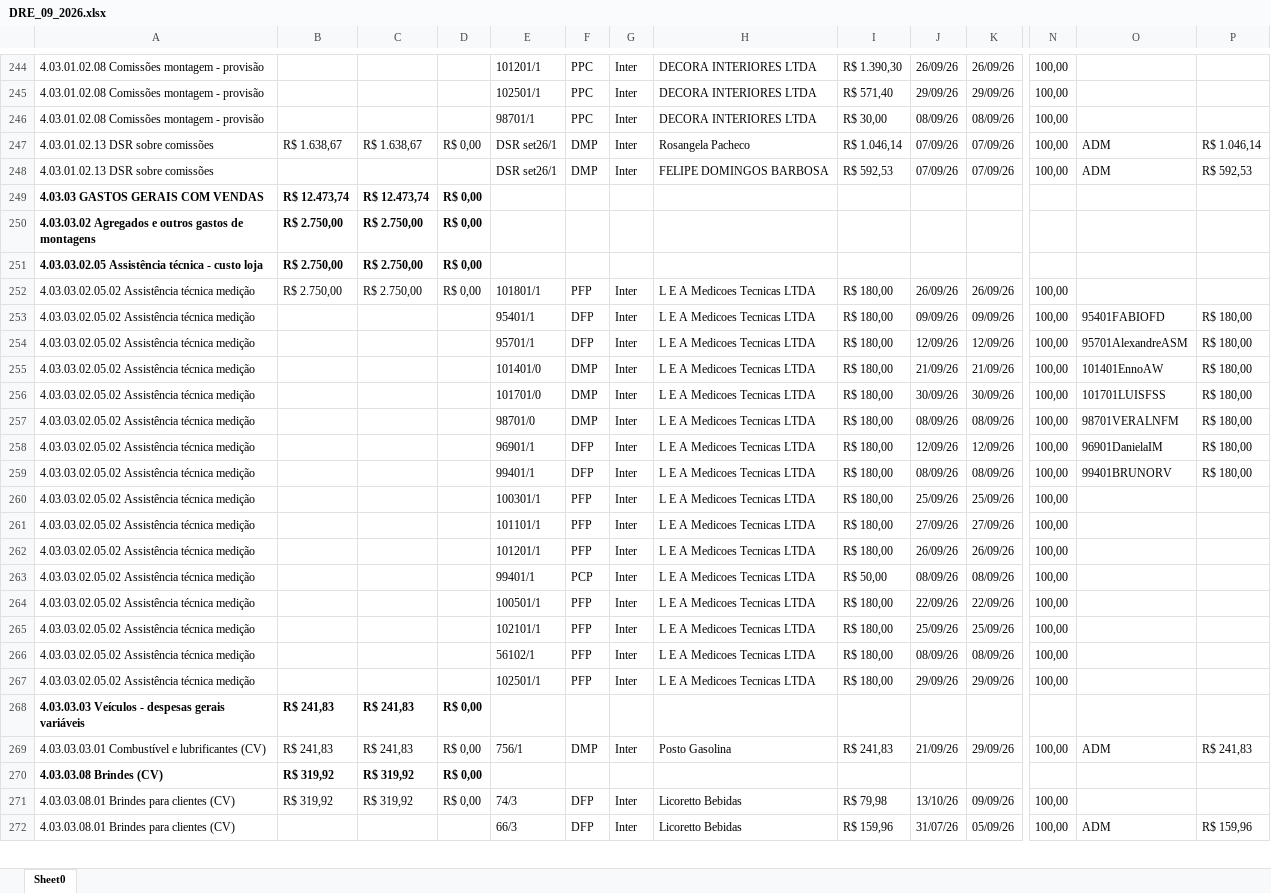
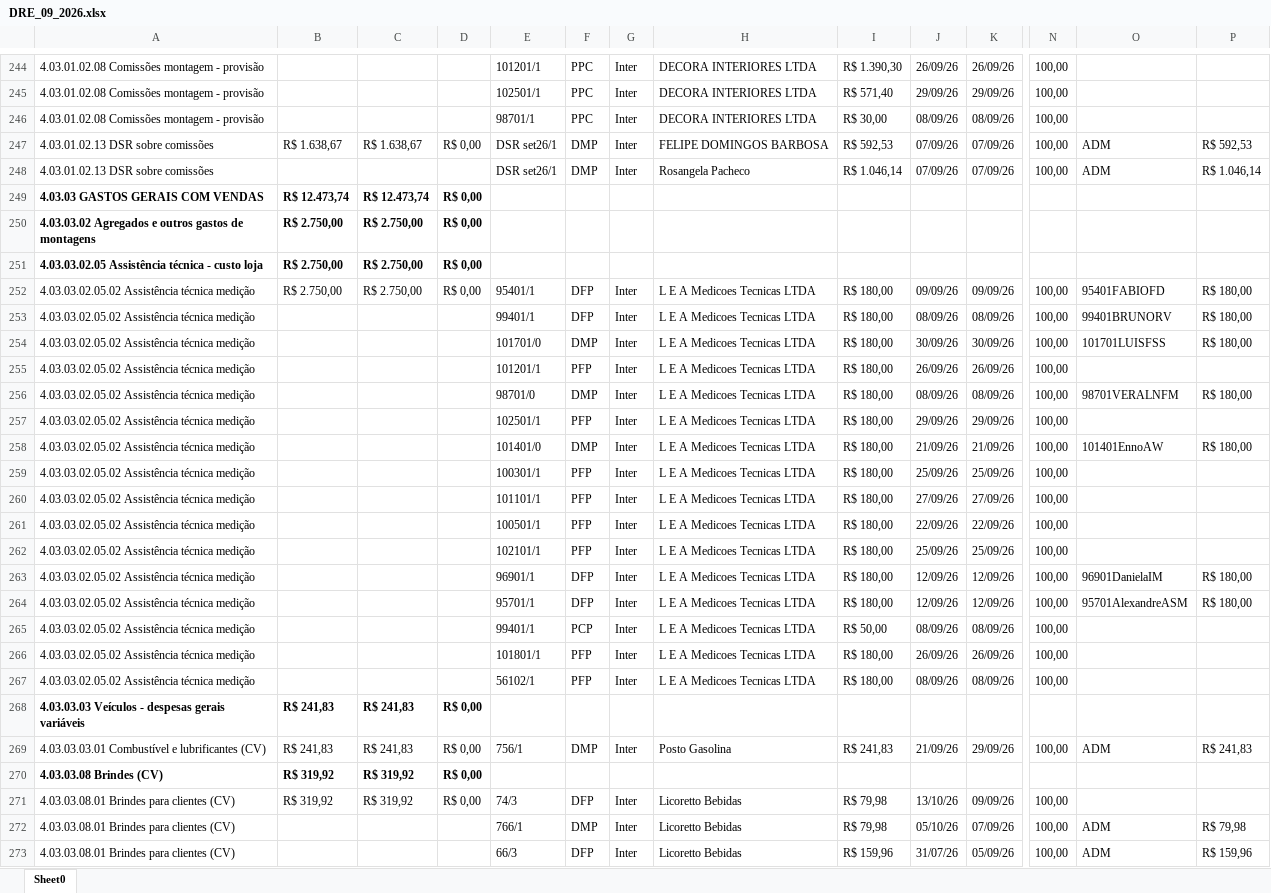
Before and after one commit to Basilio40/arquivos_ita, an Excel workbook: xlsx/dre/DRE_09_2026.xlsx, sheet Sheet0, drawn as a sheet; only a part is shown, gaps mark what is left out; values as stored, in another font and other column widths than the file's, no borders; removed rows and columns are numbered as before the commit, all else as after; rows hold the shown columns only; the diff covers the shown part only; the diff names each change by its address in the sheet, - before the commit and + after, or states it on an @@ line.

```diff
--- a/xlsx/dre/DRE_09_2026.xlsx (sheet Sheet0)
+++ b/xlsx/dre/DRE_09_2026.xlsx (sheet Sheet0)
-H247: Rosangela Pacheco
+H247: FELIPE DOMINGOS BARBOSA
-I247: R$ 1.046,14
+I247: R$ 592,53
-P247: R$ 1.046,14
+P247: R$ 592,53
-H248: FELIPE DOMINGOS BARBOSA
+H248: Rosangela Pacheco
-I248: R$ 592,53
+I248: R$ 1.046,14
-P248: R$ 592,53
+P248: R$ 1.046,14
+row 252: 4.03.03.02.05.02 Assistência técnica medição | R$ 2.750,00 | R$ 2.750,00 | R$ 0,00 | 95401/1 | DFP | Inter | L E A Medicoes Tecnicas LTDA | R$ 180,00 | 09/09/26 | 09/09/26 | 100,00 | 95401FABIOFD | R$ 180,00
@@ row 259 moved to row 253: 4.03.03.02.05.02 Assistência técnica med… @@
@@ row 256 moved to row 254: 4.03.03.02.05.02 Assistência técnica med… @@
-B255: R$ 2.750,00
+B255: (empty)
-C255: R$ 2.750,00
+C255: (empty)
-D255: R$ 0,00
+D255: (empty)
-E255: 101801/1
+E255: 101201/1
-E256: 95401/1
+E256: 98701/0
-F256: DFP
+F256: DMP
-J256: 09/09/26
+J256: 08/09/26
-K256: 09/09/26
+K256: 08/09/26
-O256: 95401FABIOFD
+O256: 98701VERALNFM
@@ row 267 moved to row 257: 4.03.03.02.05.02 Assistência técnica med… @@
-row 257: 4.03.03.02.05.02 Assistência técnica medição |  |  |  | 98701/0 | DMP | Inter | L E A Medicoes Tecnicas LTDA | R$ 180,00 | 08/09/26 | 08/09/26 | 100,00 | 98701VERALNFM | R$ 180,00
-row 262: 4.03.03.02.05.02 Assistência técnica medição |  |  |  | 101201/1 | PFP | Inter | L E A Medicoes Tecnicas LTDA | R$ 180,00 | 26/09/26 | 26/09/26 | 100,00
@@ row 258 moved to row 263: 4.03.03.02.05.02 Assistência técnica med… @@
@@ row 254 moved to row 264: 4.03.03.02.05.02 Assistência técnica med… @@
@@ row 263 moved to row 265: 4.03.03.02.05.02 Assistência técnica med… @@
+row 266: 4.03.03.02.05.02 Assistência técnica medição |  |  |  | 101801/1 | PFP | Inter | L E A Medicoes Tecnicas LTDA | R$ 180,00 | 26/09/26 | 26/09/26 | 100,00
@@ row 273 moved to row 272: 4.03.03.08.01 Brindes para clientes (CV) @@
```
Also changed, not shown: 3 added rows, 3 removed rows, 18 moved rows and 89 edited cells elsewhere in this sheet, xlsx/dre/DRE_02_2026.xlsx, xlsx/dre/DRE_05_2026.xlsx, 21 other files.
